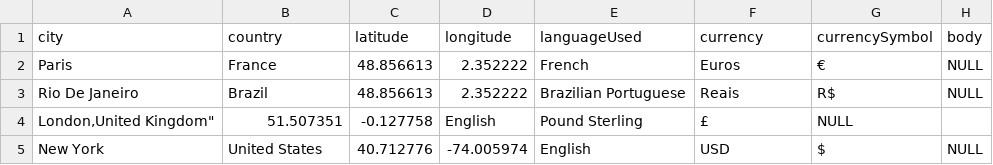
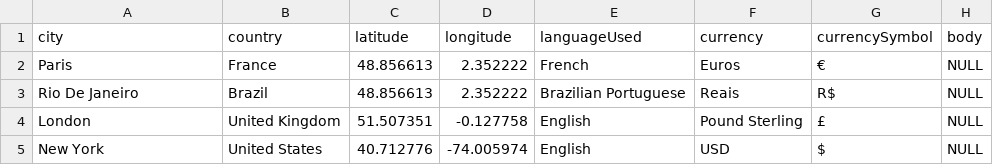
Before and after one commit to aroseca15/Destination_Set, a CSV file: DestinationT.csv, drawn as a sheet; removed rows and columns are numbered as before the commit, all else as after; the diff names each change by its address in the sheet, - before the commit and + after, or states it on an @@ line.

Commit message:
worked on currency converter

```diff
--- a/DestinationT.csv
+++ b/DestinationT.csv
-row 4: London,United Kingdom" | 51.507351 | -0.127758 | English | Pound Sterling | £ | NULL
+row 4: London | United Kingdom | 51.507351 | -0.127758 | English | Pound Sterling | £ | NULL
```
Also changed, not shown: 5 other files.
